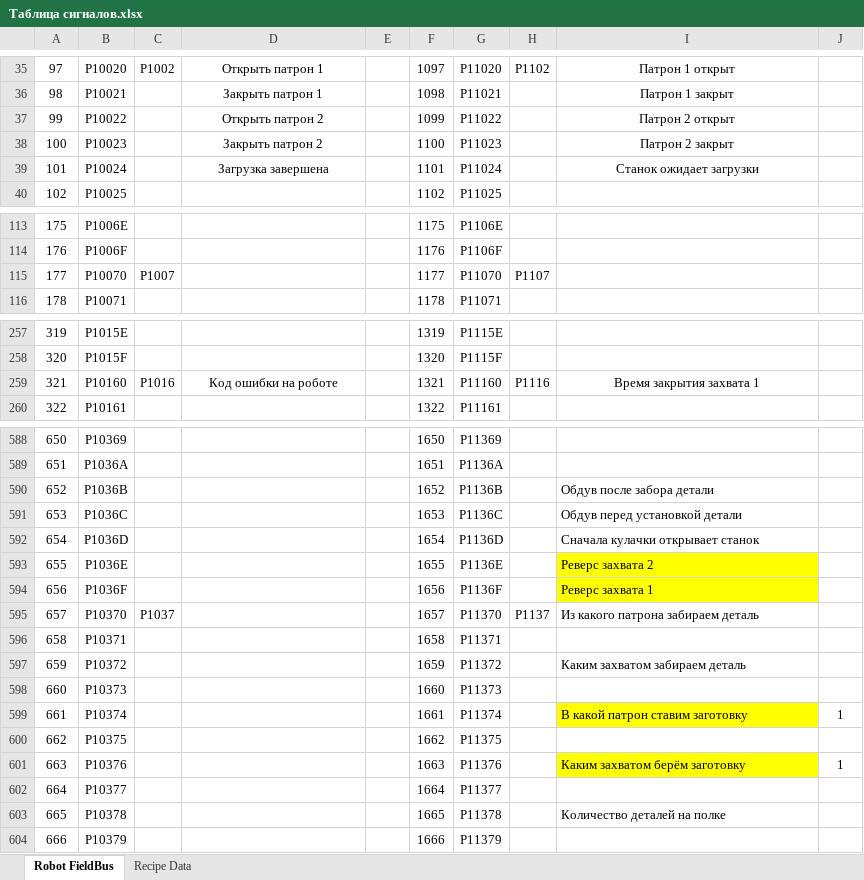
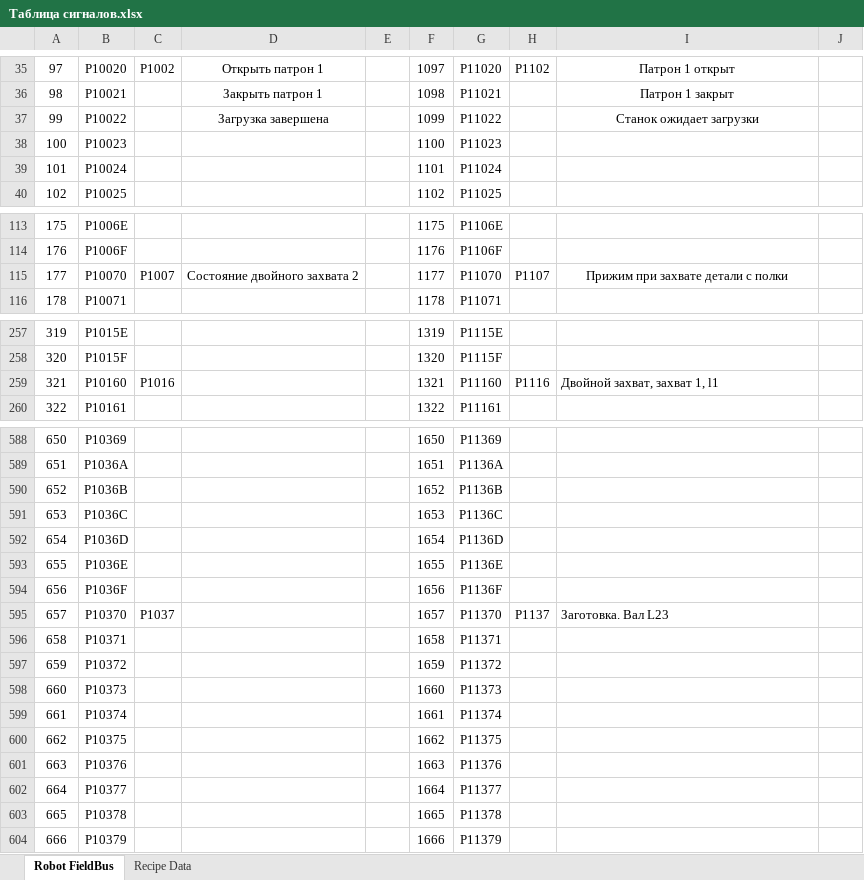
Before and after one commit to dm-bogachev/SW002-LoadWizardPro, an Excel workbook: Таблица сигналов.xlsx, sheet Robot FieldBus, drawn as a sheet; only a part is shown, gaps mark what is left out; values as stored, in another font and other column widths than the file's, no borders; table styles not drawn; the diff covers the shown part only; the diff names each change by its address in the sheet, - before the commit and + after, or states it on an @@ line.

```diff
--- a/Таблица сигналов.xlsx (sheet Robot FieldBus)
+++ b/Таблица сигналов.xlsx (sheet Robot FieldBus)
-D37: Открыть патрон 2
+D37: Загрузка завершена
-I37: Патрон 2 открыт
+I37: Станок ожидает загрузки
-D38: Закрыть патрон 2
+D38: (empty)
-I38: Патрон 2 закрыт
+I38: (empty)
-D39: Загрузка завершена
+D39: (empty)
-I39: Станок ожидает загрузки
+I39: (empty)
-D115: (empty)
+D115: Состояние двойного захвата 2
-I115: (empty)
+I115: Прижим при захвате детали с полки
-D259: Код ошибки на роботе
+D259: (empty)
-I259: Время закрытия захвата 1
+I259: Двойной захват, захват 1, l1
-I259 alignment: center
+I259 alignment: left
-I590: Обдув после забора детали
+I590: (empty)
-I591: Обдув перед установкой детали
+I591: (empty)
-I592: Сначала кулачки открывает станок
+I592: (empty)
-I593: Реверс захвата 2
+I593: (empty)
-I593:I594 fill: #FFFF00
+I593:I594 fill: none
-I594: Реверс захвата 1
+I594: (empty)
-I595: Из какого патрона забираем деталь
+I595: Заготовка. Вал L23
-I597: Каким захватом забираем деталь
+I597: (empty)
-I599: В какой патрон ставим заготовку
+I599: (empty)
-I599 fill: #FFFF00
+I599 fill: none
-J599: 1
+J599: (empty)
-I601: Каким захватом берём заготовку
+I601: (empty)
-I601 fill: #FFFF00
+I601 fill: none
-J601: 1
+J601: (empty)
-I603: Количество деталей на полке
+I603: (empty)
```
Also changed, not shown: 98 edited cells and cell formats elsewhere in this sheet, sheet Recipe Data, 18 other files.
